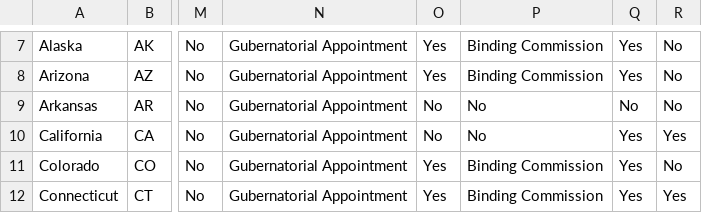
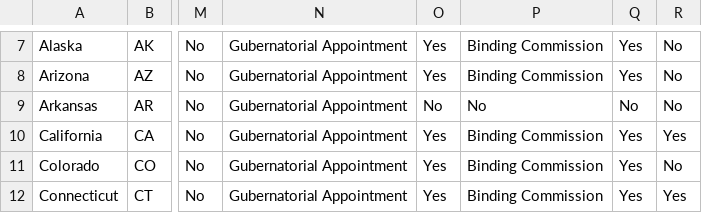
Before and after one commit to BrennanCenter/brennancenter.github.io, a CSV file: data/brennan.csv, drawn as a sheet; only a part is shown, gaps mark what is left out; the diff names each change by its address in the sheet, - before the commit and + after, or states it on an @@ line.

Commit message:
California Nom Comm Demo

```diff
--- a/data/brennan.csv
+++ b/data/brennan.csv
-O10: No
+O10: Yes
-P10: No
+P10: Binding Commission
```
